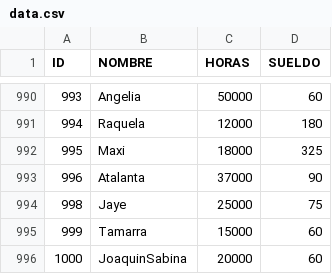
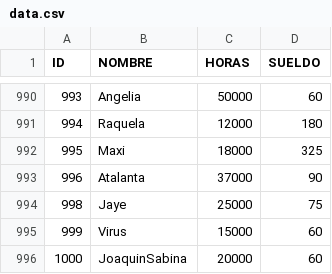
Before and after one commit to saakura14/tp_laboratorio_1, a CSV file: TP3_LinkedList_ValeriaGil/data.csv, drawn as a sheet; only a part is shown, gaps mark what is left out.

Commit message:
TP3 funcionando

```diff
--- a/TP3_LinkedList_ValeriaGil/data.csv
+++ b/TP3_LinkedList_ValeriaGil/data.csv
@@ -994,3 +994,3 @@ ID,NOMBRE,HORAS,SUELDO
 998,Jaye,25000,75
-999,Tamarra,15000,60
+999,Virus,15000,60
 1000,JoaquinSabina,20000,60
```
